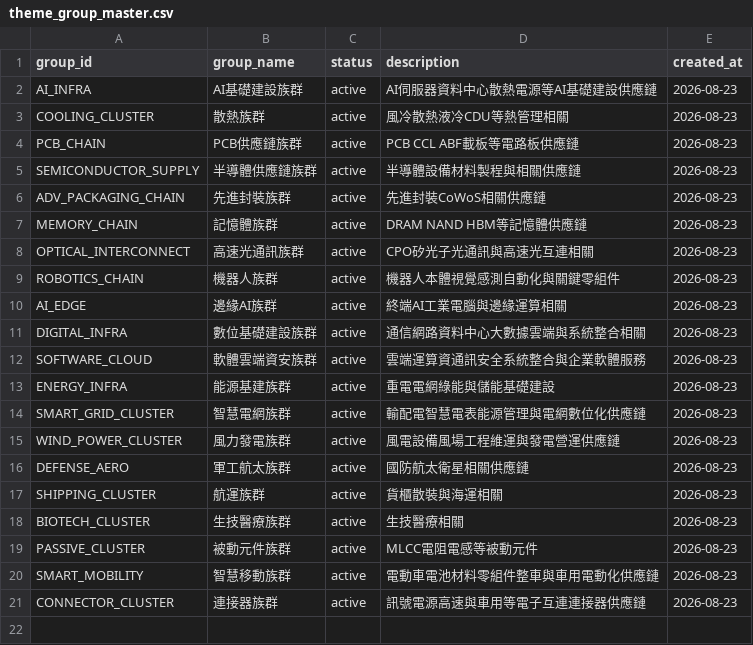
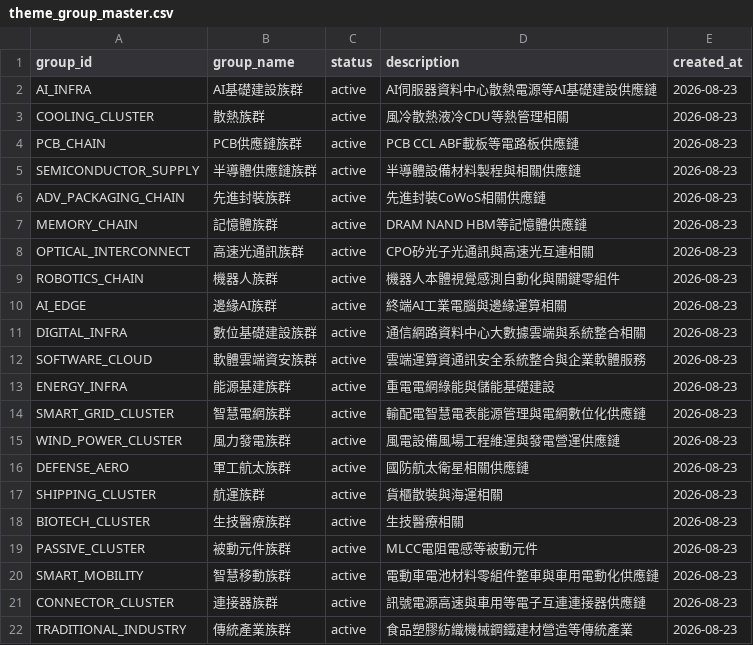
Before and after one commit to andryhappy0507-jpg/tw-stock-sector-radar, a CSV file: data/theme_group_master.csv, drawn as a sheet.

Commit message:
Add traditional industry group

```diff
--- a/data/theme_group_master.csv
+++ b/data/theme_group_master.csv
@@ -21 +21,2 @@ SMART_MOBILITY,智慧移動族群,active,電動車電池材料零組件整車與
 CONNECTOR_CLUSTER,連接器族群,active,訊號電源高速與車用等電子互連連接器供應鏈,2026-08-23
+TRADITIONAL_INDUSTRY,傳統產業族群,active,食品塑膠紡織機械鋼鐵建材營造等傳統產業,2026-08-23
```
